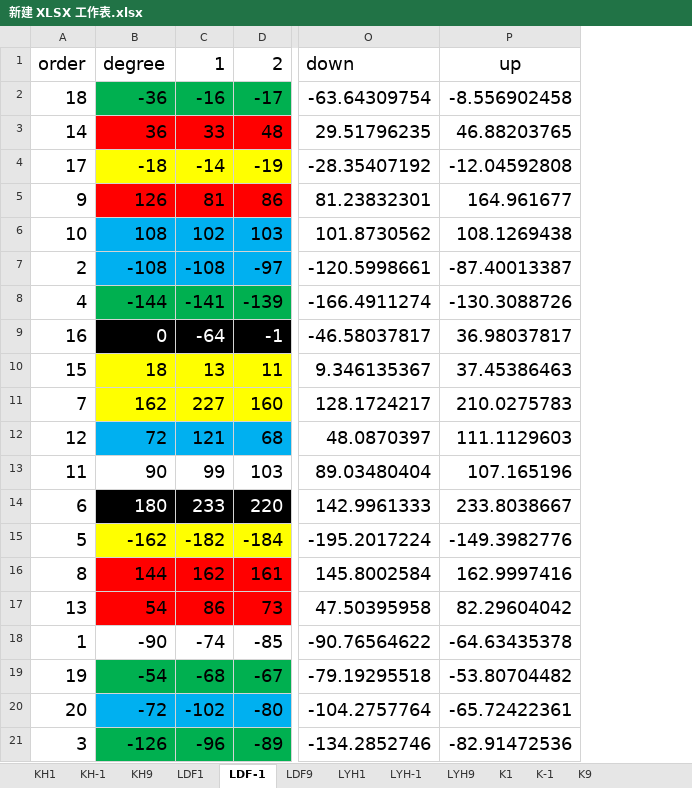
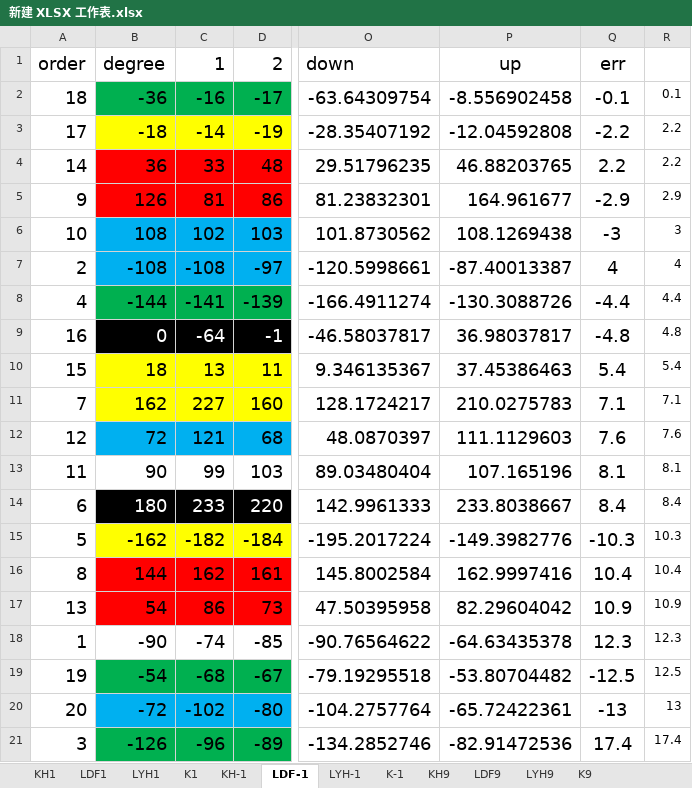
Before and after one commit to RenkoGracia/gravity-direction-test, an Excel workbook: 新建 XLSX 工作表.xlsx, sheet LDF-1, drawn as a sheet; only a part is shown, gaps mark what is left out; values as stored, in another font and other column widths than the file's, no borders; addresses are those after the commit; the diff names each change by its address in the sheet, - before the commit and + after, or states it on an @@ line.

```diff
--- a/新建 XLSX 工作表.xlsx (sheet LDF-1)
+++ b/新建 XLSX 工作表.xlsx (sheet LDF-1)
@@ sheet tab order changed: KH1 | LDF1 | LYH1 | K1 | KH-1 | LDF-1 | LYH-1 | K-1 | KH9 | LDF9 | LYH9 | K9 @@
+column Q, rows 1-2: err | -0.1; rows 4-21: 2.2 | -2.9 | -3 | 4 | -4.4 | -4.8 | 5.4 | 7.1 | 7.6 | 8.1 | 8.4 | -10.3 | 10.4 | 10.9 | 12.3 | -12.5 | -13 | 17.4
+column R, row 2: 0.1; rows 4-21: 2.2 | 2.9 | 3 | 4 | 4.4 | 4.8 | 5.4 | 7.1 | 7.6 | 8.1 | 8.4 | 10.3 | 10.4 | 10.9 | 12.3 | 12.5 | 13 | 17.4
@@ row 4 moved to row 3: 17 @@
```
Also changed, not shown: sheet K-1, sheet K9, sheet KH9, sheet KH-1, sheet K1, sheet LDF1, 5 more sheets, formulas that keep their value.
